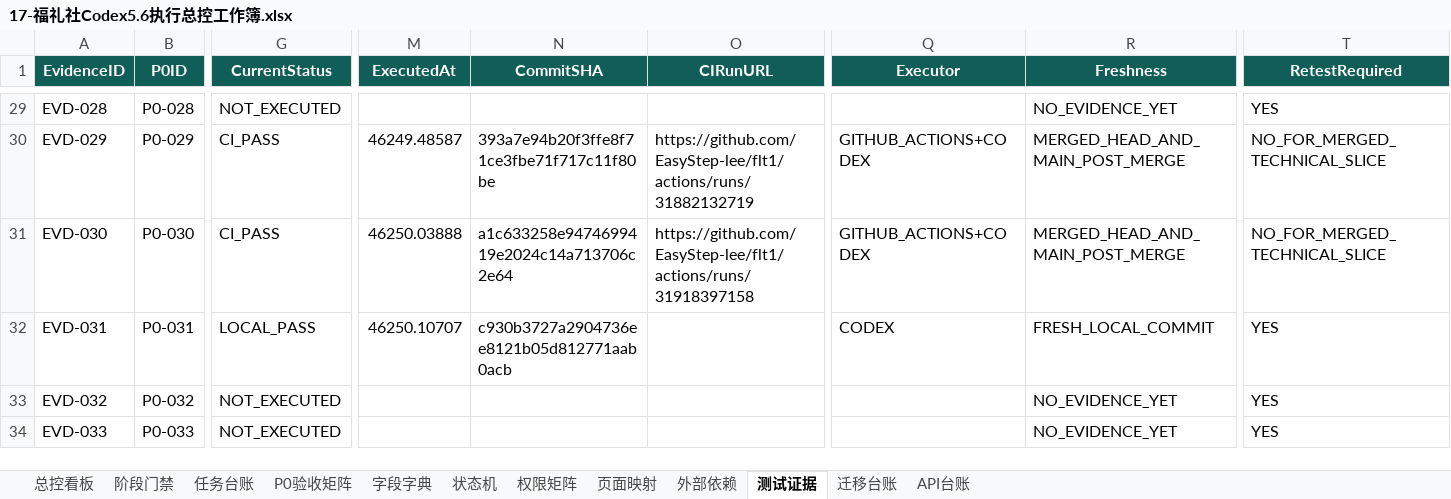
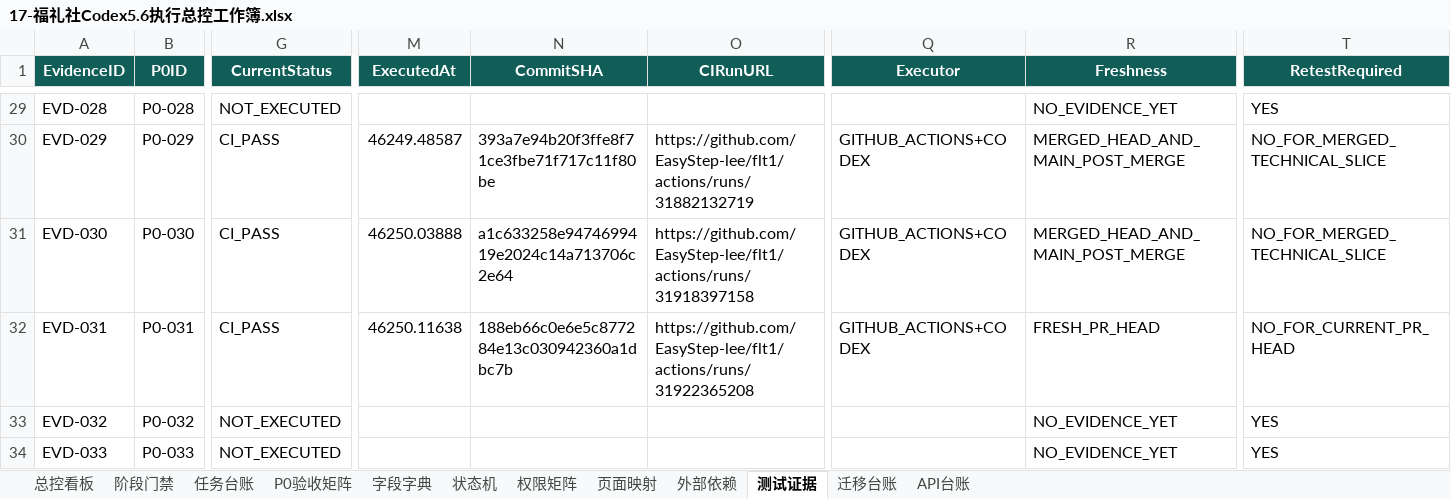
Before and after one commit to EasyStep-lee/flt1, an Excel workbook: 福礼社Codex5.6开发执行包V1.1/17-福礼社Codex5.6执行总控工作簿.xlsx, sheet 测试证据, drawn as a sheet; only a part is shown, gaps mark what is left out; values as stored, in another font and other column widths than the file's, no borders; conditional formats and table styles not drawn; the diff names each change by its address in the sheet, - before the commit and + after, or states it on an @@ line.

```diff
--- a/福礼社Codex5.6开发执行包V1.1/17-福礼社Codex5.6执行总控工作簿.xlsx (sheet 测试证据)
+++ b/福礼社Codex5.6开发执行包V1.1/17-福礼社Codex5.6执行总控工作簿.xlsx (sheet 测试证据)
-G32 (CurrentStatus): LOCAL_PASS
+G32 (CurrentStatus): CI_PASS
-M32 (ExecutedAt): 46250.10707
+M32 (ExecutedAt): 46250.11638
-N32 (CommitSHA): c930b3727a2904736ee8121b05d812771aab0acb
+N32 (CommitSHA): 188eb66c0e6e5c877284e13c030942360a1dbc7b
-O32 (CIRunURL): (empty)
+O32 (CIRunURL): https://github.com/EasyStep-lee/flt1/actions/runs/31922365208
-Q32 (Executor): CODEX
+Q32 (Executor): GITHUB_ACTIONS+CODEX
-R32 (Freshness): FRESH_LOCAL_COMMIT
+R32 (Freshness): FRESH_PR_HEAD
-T32 (RetestRequired): YES
+T32 (RetestRequired): NO_FOR_CURRENT_PR_HEAD
```
Also changed, not shown: sheet 任务台账, sheet P0验收矩阵, sheet 总控看板, sheet 迁移台账, sheet 阶段门禁, sheet 页面映射, 17 other files.
